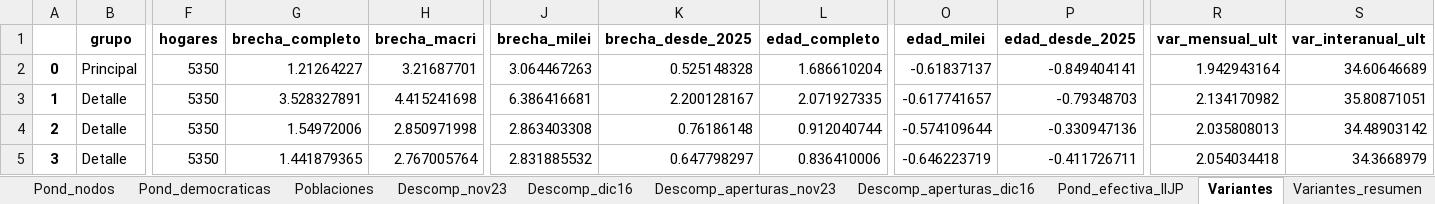
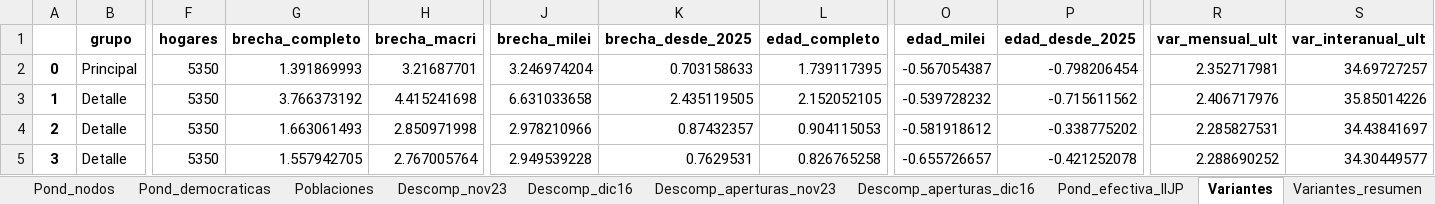
Before and after one commit to santiagoriverti/IPC_jubilados, an Excel workbook: output/IIJP_resultados.xlsx, sheet Variantes, drawn as a sheet; only a part is shown, gaps mark what is left out; values as stored, in another font and other column widths than the file's, no borders; the diff covers the shown part only; the diff names each change by its address in the sheet, - before the commit and + after, or states it on an @@ line.

```diff
--- a/output/IIJP_resultados.xlsx (sheet Variantes)
+++ b/output/IIJP_resultados.xlsx (sheet Variantes)
-G2 (brecha_completo): 1.21264227
+G2 (brecha_completo): 1.391869993
-J2 (brecha_milei): 3.064467263
+J2 (brecha_milei): 3.246974204
-K2 (brecha_desde_2025): 0.525148328
+K2 (brecha_desde_2025): 0.703158633
-L2 (edad_completo): 1.686610204
+L2 (edad_completo): 1.739117395
-O2 (edad_milei): -0.61837137
+O2 (edad_milei): -0.567054387
-P2 (edad_desde_2025): -0.849404141
+P2 (edad_desde_2025): -0.798206454
-R2 (var_mensual_ult): 1.942943164
+R2 (var_mensual_ult): 2.352717981
-S2 (var_interanual_ult): 34.60646689
+S2 (var_interanual_ult): 34.69727257
-G3 (brecha_completo): 3.528327891
+G3 (brecha_completo): 3.766373192
-J3 (brecha_milei): 6.386416681
+J3 (brecha_milei): 6.631033658
-K3 (brecha_desde_2025): 2.200128167
+K3 (brecha_desde_2025): 2.435119505
-L3 (edad_completo): 2.071927335
+L3 (edad_completo): 2.152052105
-O3 (edad_milei): -0.617741657
+O3 (edad_milei): -0.539728232
-P3 (edad_desde_2025): -0.79348703
+P3 (edad_desde_2025): -0.715611562
-R3 (var_mensual_ult): 2.134170982
+R3 (var_mensual_ult): 2.406717976
-S3 (var_interanual_ult): 35.80871051
+S3 (var_interanual_ult): 35.85014226
-G4 (brecha_completo): 1.54972006
+G4 (brecha_completo): 1.663061493
-J4 (brecha_milei): 2.863403308
+J4 (brecha_milei): 2.978210966
-K4 (brecha_desde_2025): 0.76186148
+K4 (brecha_desde_2025): 0.87432357
-L4 (edad_completo): 0.912040744
+L4 (edad_completo): 0.904115053
-O4 (edad_milei): -0.574109644
+O4 (edad_milei): -0.581918612
-P4 (edad_desde_2025): -0.330947136
+P4 (edad_desde_2025): -0.338775202
-R4 (var_mensual_ult): 2.035808013
+R4 (var_mensual_ult): 2.285827531
-S4 (var_interanual_ult): 34.48903142
+S4 (var_interanual_ult): 34.43841697
-G5 (brecha_completo): 1.441879365
+G5 (brecha_completo): 1.557942705
-J5 (brecha_milei): 2.831885532
+J5 (brecha_milei): 2.949539228
-K5 (brecha_desde_2025): 0.647798297
+K5 (brecha_desde_2025): 0.7629531
-L5 (edad_completo): 0.836410006
+L5 (edad_completo): 0.826765258
-O5 (edad_milei): -0.646223719
+O5 (edad_milei): -0.655726657
-P5 (edad_desde_2025): -0.411726711
+P5 (edad_desde_2025): -0.421252078
-R5 (var_mensual_ult): 2.054034418
+R5 (var_mensual_ult): 2.288690252
-S5 (var_interanual_ult): 34.3668979
+S5 (var_interanual_ult): 34.30449577
```
Also changed, not shown: 128 edited cells elsewhere in this sheet, sheet Descomp_aperturas_nov23, sheet Descomp_aperturas_dic16, sheet Brecha_regiones, sheet Brecha_estadistica, sheet Sensibilidad_restos, sheet Poder_adquisitivo, 22 more sheets, 47 other files.
